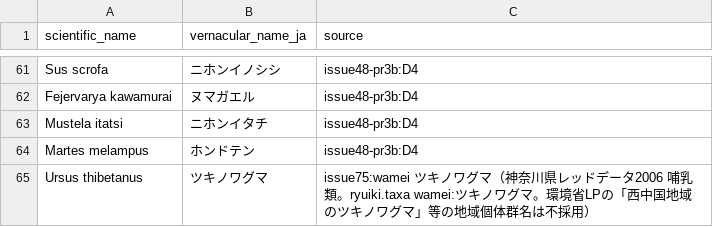
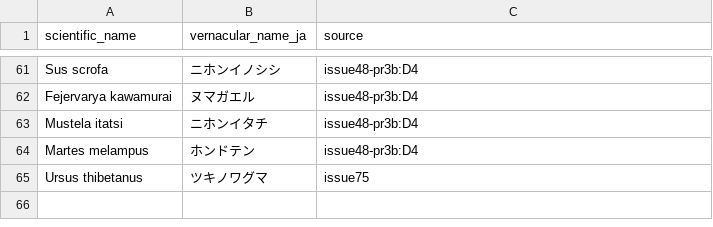
Before and after one commit to yu23ki14/ryuiki-chart, a CSV file: registry/taxon/vernacular_ja.csv, drawn as a sheet; only a part is shown, gaps mark what is left out.

```diff
--- a/registry/taxon/vernacular_ja.csv
+++ b/registry/taxon/vernacular_ja.csv
@@ -64,2 +64,2 @@ Mustela itatsi,ニホンイタチ,issue48-pr3b:D4
 Martes melampus,ホンドテン,issue48-pr3b:D4
-Ursus thibetanus,ツキノワグマ,issue75:wamei ツキノワグマ（神奈川県レッドデータ2006 哺乳類。ryuiki.taxa wamei:ツキノワグマ。環境省LPの「西中国地域のツキノワグマ」等の地域個体群名は不採用）
+Ursus thibetanus,ツキノワグマ,issue75
```
Also changed, not shown: 13 other files.
